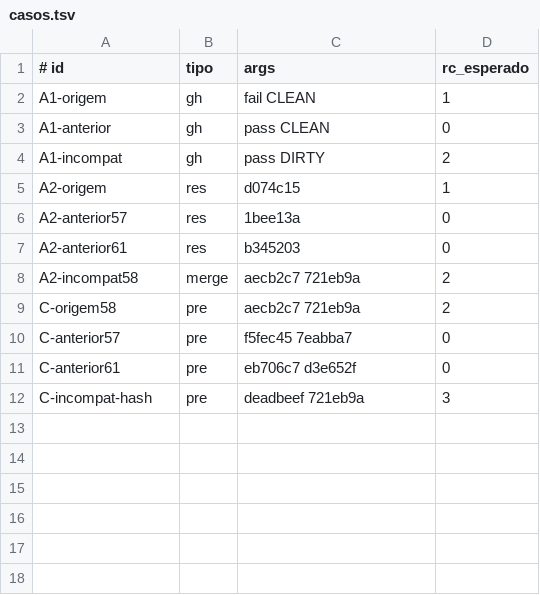
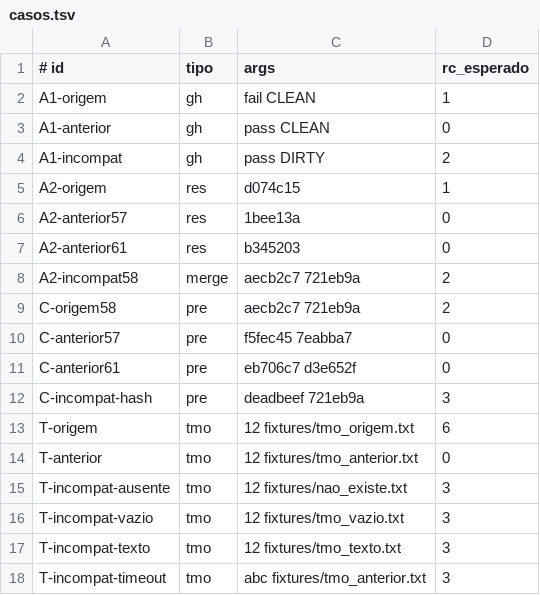
Before and after one commit to pedromiorini/Nexus, a TSV file: tools/agente/replay/casos.tsv, drawn as a sheet.

Commit message:
feat(ci): guarda de margem de timeout (85%) provada contra o historico real, modo relatorio (#130)
* docs(ci): pré-registro TM1–TM9 da guarda de margem do timeout e claim

Agent-Id: grok-bot

* test(ci): contrato RED da guarda de margem do timeout (guarda da proposta verbatim, replay tmo, avaliador ausente)

Agent-Id: grok-bot

* feat(ci): guarda timeout_margin.sh endurecida e avaliador da retroprojeção (sem dados coletados ainda)

Agent-Id: grok-bot

* data(ci): snapshot congelado do historico real do nexus-contract-gate (396 jobs)

* docs(ci): README da guarda e resultados da retroprojecao (TM1-TM9)

* chore(ci): atualiza triagem Bandit (+7 achados LOW da retroprojecao) e libera claim (claims: [])

* chore(estado): sincroniza contador bandit_low 131->138 (docs e fixture do contrato de marcador)

* docs(ci): registra efeito da retroprojecao nos contadores Bandit

* fix(test): teste do replay tmo nao depende de historico git completo (checkout raso do contract-gate)

---------

Co-authored-by: Grok Bot <grokbot@users.noreply.github.com>

```diff
--- a/tools/agente/replay/casos.tsv
+++ b/tools/agente/replay/casos.tsv
@@ -12 +12,7 @@ C-anterior61	pre	eb706c7 d3e652f	0
 C-incompat-hash	pre	deadbeef 721eb9a	3
+T-origem	tmo	12 fixtures/tmo_origem.txt	6
+T-anterior	tmo	12 fixtures/tmo_anterior.txt	0
+T-incompat-ausente	tmo	12 fixtures/nao_existe.txt	3
+T-incompat-vazio	tmo	12 fixtures/tmo_vazio.txt	3
+T-incompat-texto	tmo	12 fixtures/tmo_texto.txt	3
+T-incompat-timeout	tmo	abc fixtures/tmo_anterior.txt	3
```
Also changed, not shown: 17 other files.
